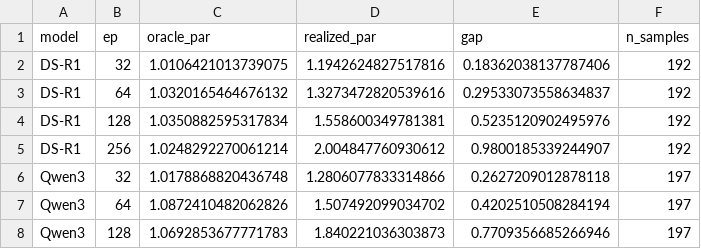
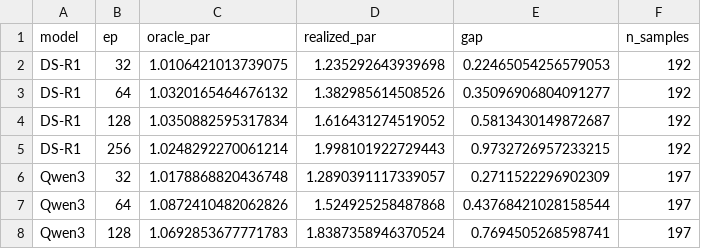
Before and after one commit to fdejean/moe-competition-sim, a CSV file: experiments/results/oracle/oracle_gap.csv, drawn as a sheet.

Commit message:
Restart 12:00: submit 106 ewma_base + 107 recentpeak_block (recent-regime scenario column on peakblock SOTA)

```diff
--- a/experiments/results/oracle/oracle_gap.csv
+++ b/experiments/results/oracle/oracle_gap.csv
@@ -1,8 +1,8 @@
 model,ep,oracle_par,realized_par,gap,n_samples
-DS-R1,32,1.0106421013739075,1.1942624827517816,0.18362038137787406,192
-DS-R1,64,1.0320165464676132,1.3273472820539616,0.29533073558634837,192
-DS-R1,128,1.0350882595317834,1.558600349781381,0.5235120902495976,192
-DS-R1,256,1.0248292270061214,2.004847760930612,0.9800185339244907,192
-Qwen3,32,1.0178868820436748,1.2806077833314866,0.2627209012878118,197
-Qwen3,64,1.0872410482062826,1.507492099034702,0.4202510508284194,197
-Qwen3,128,1.0692853677771783,1.840221036303873,0.7709356685266946,197
+DS-R1,32,1.0106421013739075,1.235292643939698,0.22465054256579053,192
+DS-R1,64,1.0320165464676132,1.382985614508526,0.35096906804091277,192
+DS-R1,128,1.0350882595317834,1.616431274519052,0.5813430149872687,192
+DS-R1,256,1.0248292270061214,1.998101922729443,0.9732726957233215,192
+Qwen3,32,1.0178868820436748,1.2890391117339057,0.2711522296902309,197
+Qwen3,64,1.0872410482062826,1.524925258487868,0.43768421028158544,197
+Qwen3,128,1.0692853677771783,1.8387358946370524,0.7694505268598741,197
```
Also changed, not shown: 22 other files.
